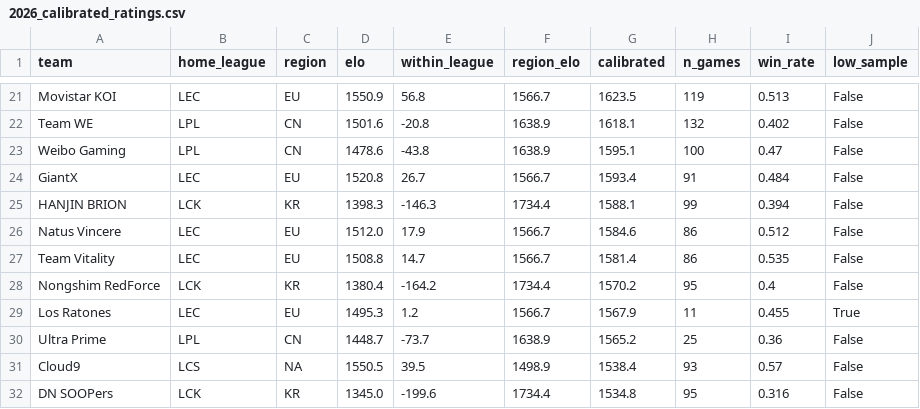
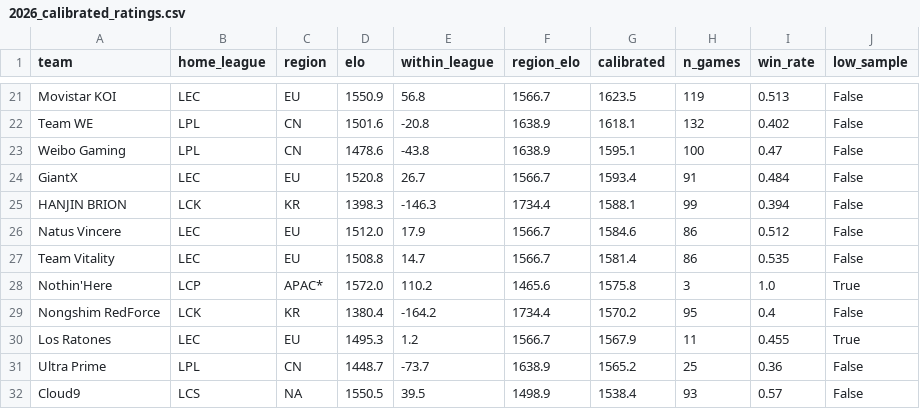
Before and after one commit to zackaids/league-predictor, a CSV file: data/processed/2026_calibrated_ratings.csv, drawn as a sheet; only a part is shown, gaps mark what is left out; the shorter side is filled out with more unchanged rows.

```diff
--- a/data/processed/2026_calibrated_ratings.csv
+++ b/data/processed/2026_calibrated_ratings.csv
@@ -27,2 +27,3 @@ Natus Vincere,LEC,EU,1512.0,17.9,1566.7,1584.6,86,0.512,False
 Team Vitality,LEC,EU,1508.8,14.7,1566.7,1581.4,86,0.535,False
+Nothin'Here,LCP,APAC*,1572.0,110.2,1465.6,1575.8,3,1.0,True
 Nongshim RedForce,LCK,KR,1380.4,-164.2,1734.4,1570.2,95,0.4,False
```
Also changed, not shown: data/processed/2026_series.csv, data/processed/2026_team_elo.csv, 6 other files.
